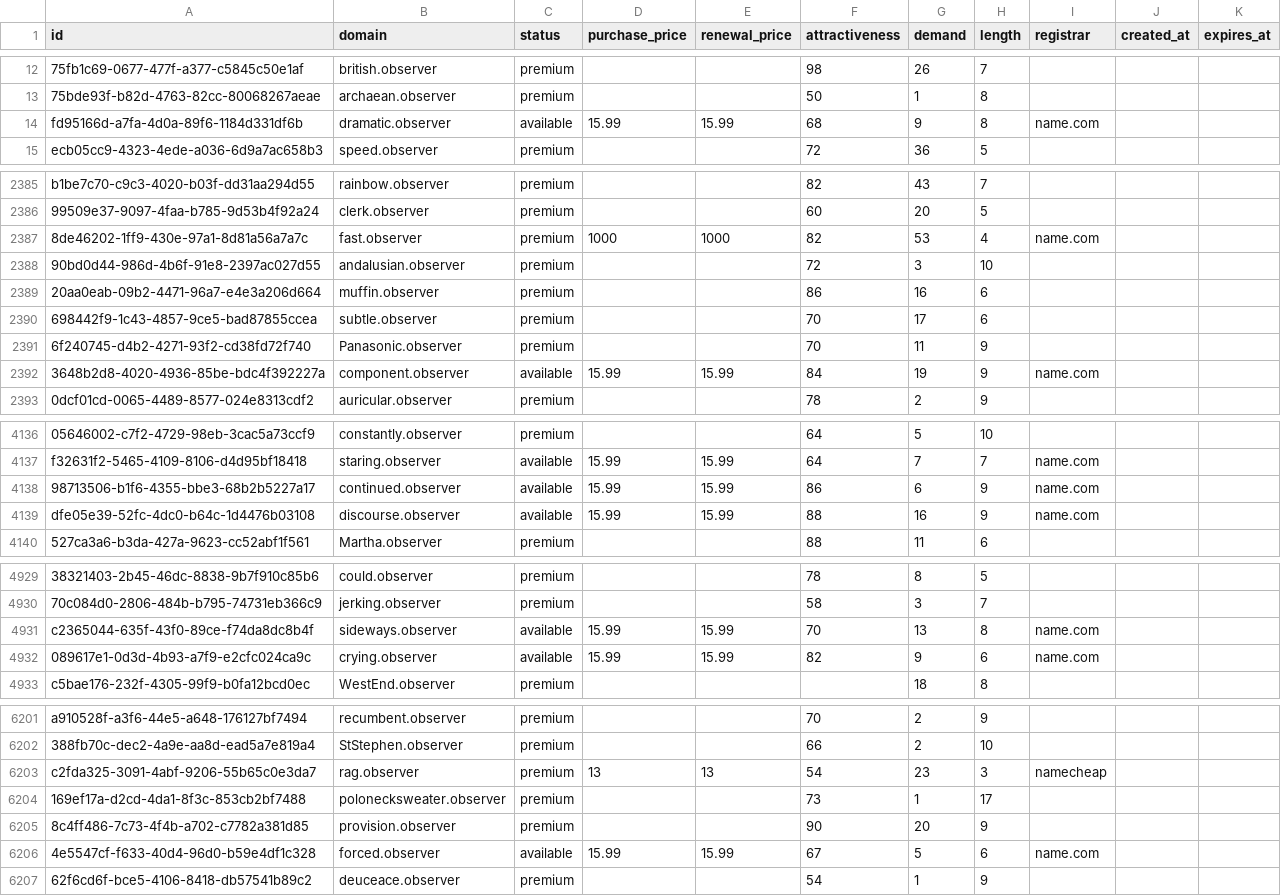
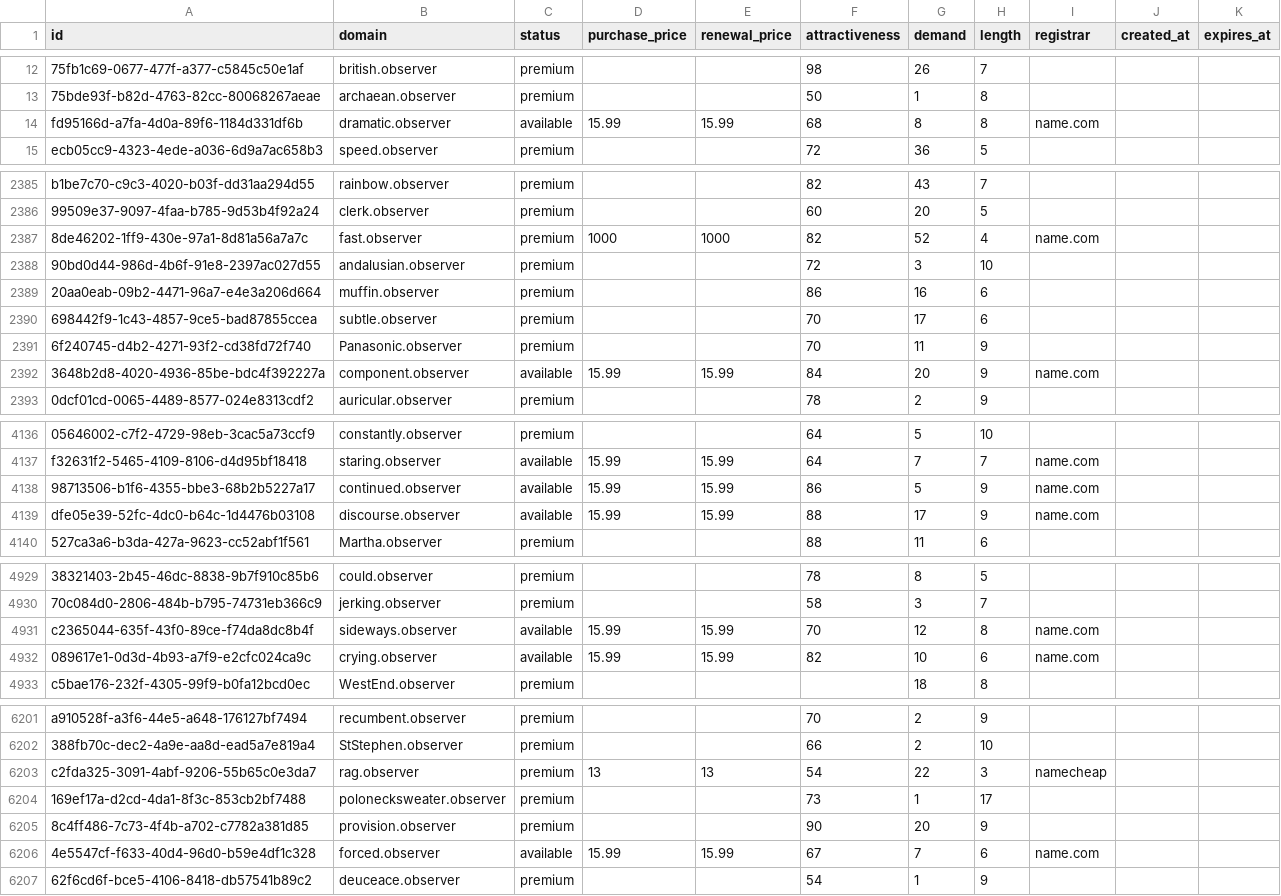
Before and after one commit to UniqueDomains/observer-oneword-domains, a CSV file: observer.csv, drawn as a sheet; only a part is shown, gaps mark what is left out; the diff covers the shown part only; the diff names each change by its address in the sheet, - before the commit and + after, or states it on an @@ line.

```diff
--- a/observer.csv
+++ b/observer.csv
-G14 (demand): 9
+G14 (demand): 8
-G2387 (demand): 53
+G2387 (demand): 52
-G2392 (demand): 19
+G2392 (demand): 20
-G4138 (demand): 6
+G4138 (demand): 5
-G4139 (demand): 16
+G4139 (demand): 17
-G4931 (demand): 13
+G4931 (demand): 12
-G4932 (demand): 9
+G4932 (demand): 10
-G6203 (demand): 23
+G6203 (demand): 22
-G6206 (demand): 5
+G6206 (demand): 7
```
Also changed, not shown: 92 edited cells elsewhere in this file, 2 other files.
